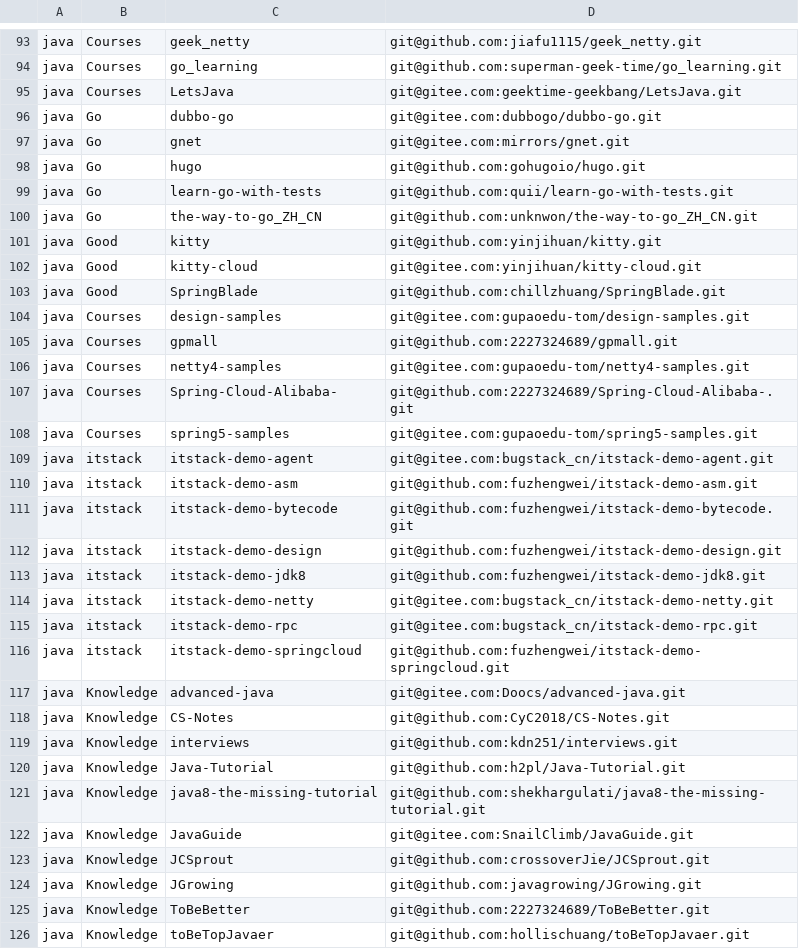
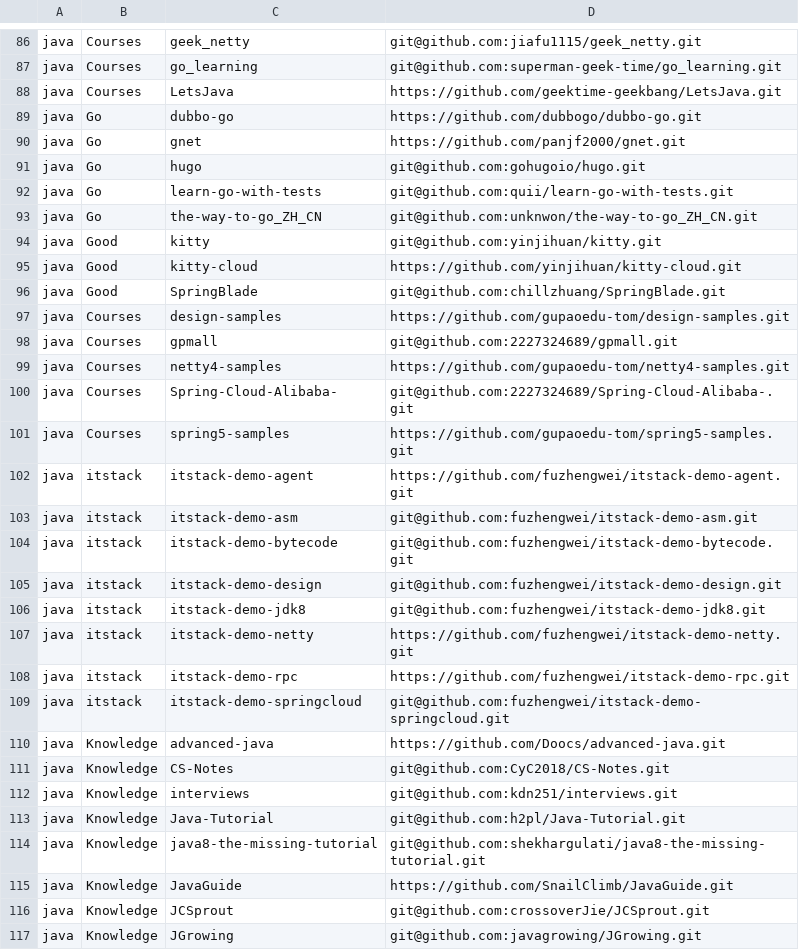
Before and after one commit to ihuangweiwei/oss-learning, a TSV file: scripts/manifest.tsv, drawn as a sheet; only a part is shown, gaps mark what is left out; the shorter side is filled out with more unchanged rows; the diff covers the shown part only.

```diff
--- a/scripts/manifest.tsv
+++ b/scripts/manifest.tsv
@@ -94,5 +87,5 @@ java	Courses	geek_netty	git@github.com:jiafu1115/geek_netty.git
 java	Courses	go_learning	git@github.com:superman-geek-time/go_learning.git
-java	Courses	LetsJava	git@gitee.com:geektime-geekbang/LetsJava.git
-java	Go	dubbo-go	git@gitee.com:dubbogo/dubbo-go.git
-java	Go	gnet	git@gitee.com:mirrors/gnet.git
+java	Courses	LetsJava	https://github.com/geektime-geekbang/LetsJava.git
+java	Go	dubbo-go	https://github.com/dubbogo/dubbo-go.git
+java	Go	gnet	https://github.com/panjf2000/gnet.git
 java	Go	hugo	git@github.com:gohugoio/hugo.git
@@ -101,10 +94,10 @@ java	Go	the-way-to-go_ZH_CN	git@github.com:unknwon/the-way-to-go_ZH_CN.git
 java	Good	kitty	git@github.com:yinjihuan/kitty.git
-java	Good	kitty-cloud	git@gitee.com:yinjihuan/kitty-cloud.git
+java	Good	kitty-cloud	https://github.com/yinjihuan/kitty-cloud.git
 java	Good	SpringBlade	git@github.com:chillzhuang/SpringBlade.git
-java	Courses	design-samples	git@gitee.com:gupaoedu-tom/design-samples.git
+java	Courses	design-samples	https://github.com/gupaoedu-tom/design-samples.git
 java	Courses	gpmall	git@github.com:2227324689/gpmall.git
-java	Courses	netty4-samples	git@gitee.com:gupaoedu-tom/netty4-samples.git
+java	Courses	netty4-samples	https://github.com/gupaoedu-tom/netty4-samples.git
 java	Courses	Spring-Cloud-Alibaba-	git@github.com:2227324689/Spring-Cloud-Alibaba-.git
-java	Courses	spring5-samples	git@gitee.com:gupaoedu-tom/spring5-samples.git
-java	itstack	itstack-demo-agent	git@gitee.com:bugstack_cn/itstack-demo-agent.git
+java	Courses	spring5-samples	https://github.com/gupaoedu-tom/spring5-samples.git
+java	itstack	itstack-demo-agent	https://github.com/fuzhengwei/itstack-demo-agent.git
 java	itstack	itstack-demo-asm	git@github.com:fuzhengwei/itstack-demo-asm.git
@@ -113,6 +106,6 @@ java	itstack	itstack-demo-design	git@github.com:fuzhengwei/itstack-demo-design.g
 java	itstack	itstack-demo-jdk8	git@github.com:fuzhengwei/itstack-demo-jdk8.git
-java	itstack	itstack-demo-netty	git@gitee.com:bugstack_cn/itstack-demo-netty.git
-java	itstack	itstack-demo-rpc	git@gitee.com:bugstack_cn/itstack-demo-rpc.git
+java	itstack	itstack-demo-netty	https://github.com/fuzhengwei/itstack-demo-netty.git
+java	itstack	itstack-demo-rpc	https://github.com/fuzhengwei/itstack-demo-rpc.git
 java	itstack	itstack-demo-springcloud	git@github.com:fuzhengwei/itstack-demo-springcloud.git
-java	Knowledge	advanced-java	git@gitee.com:Doocs/advanced-java.git
+java	Knowledge	advanced-java	https://github.com/Doocs/advanced-java.git
 java	Knowledge	CS-Notes	git@github.com:CyC2018/CS-Notes.git
@@ -121,3 +114,3 @@ java	Knowledge	Java-Tutorial	git@github.com:h2pl/Java-Tutorial.git
 java	Knowledge	java8-the-missing-tutorial	git@github.com:shekhargulati/java8-the-missing-tutorial.git
-java	Knowledge	JavaGuide	git@gitee.com:SnailClimb/JavaGuide.git
+java	Knowledge	JavaGuide	https://github.com/SnailClimb/JavaGuide.git
 java	Knowledge	JCSprout	git@github.com:crossoverJie/JCSprout.git
```
Also changed, not shown: 11 removed rows and 78 edited cells elsewhere in this file, 2 other files.
